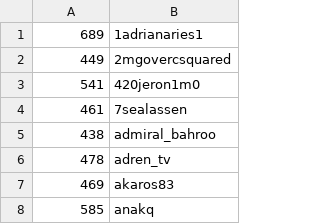
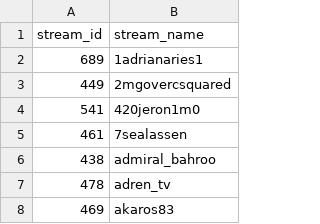
Before and after one commit to mattroseman/Twitch-Meme-Scraper, a CSV file: src/plotly/streams.csv, drawn as a sheet; only a part is shown; the shorter side is filled out with more unchanged rows; the diff names each change by its address in the sheet, - before the commit and + after, or states it on an @@ line.

```diff
--- a/src/plotly/streams.csv
+++ b/src/plotly/streams.csv
+row 1: stream_id | stream_name
```
Also changed, not shown: 1 other file.
